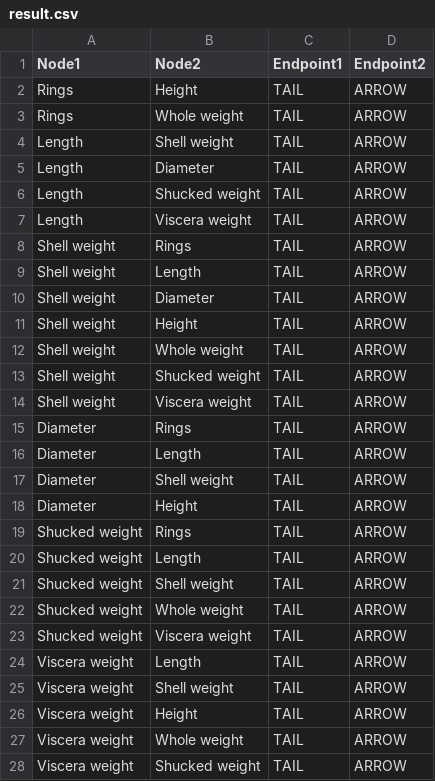
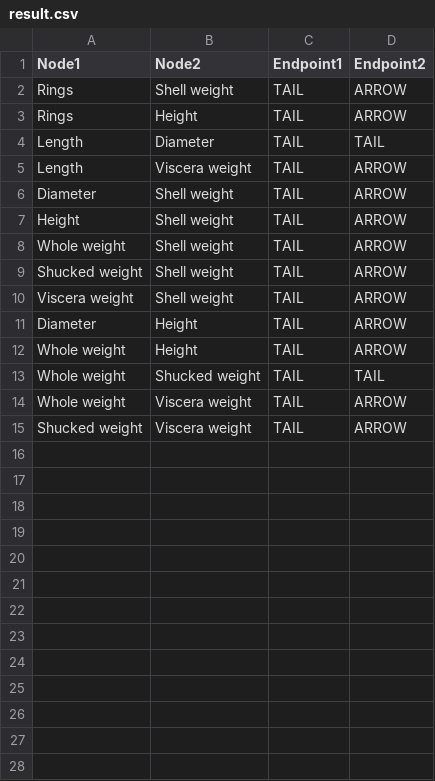
Before and after one commit to Undergraduate-Research-Project/Causal-inference-platform, a CSV file: static/result.csv, drawn as a sheet.

```diff
--- a/static/result.csv
+++ b/static/result.csv
@@ -1,28 +1,15 @@
 Node1,Node2,Endpoint1,Endpoint2
+Rings,Shell weight,TAIL,ARROW
 Rings,Height,TAIL,ARROW
-Rings,Whole weight,TAIL,ARROW
-Length,Shell weight,TAIL,ARROW
-Length,Diameter,TAIL,ARROW
-Length,Shucked weight,TAIL,ARROW
+Length,Diameter,TAIL,TAIL
 Length,Viscera weight,TAIL,ARROW
-Shell weight,Rings,TAIL,ARROW
-Shell weight,Length,TAIL,ARROW
-Shell weight,Diameter,TAIL,ARROW
-Shell weight,Height,TAIL,ARROW
-Shell weight,Whole weight,TAIL,ARROW
-Shell weight,Shucked weight,TAIL,ARROW
-Shell weight,Viscera weight,TAIL,ARROW
-Diameter,Rings,TAIL,ARROW
-Diameter,Length,TAIL,ARROW
 Diameter,Shell weight,TAIL,ARROW
+Height,Shell weight,TAIL,ARROW
+Whole weight,Shell weight,TAIL,ARROW
+Shucked weight,Shell weight,TAIL,ARROW
+Viscera weight,Shell weight,TAIL,ARROW
 Diameter,Height,TAIL,ARROW
-Shucked weight,Rings,TAIL,ARROW
-Shucked weight,Length,TAIL,ARROW
-Shucked weight,Shell weight,TAIL,ARROW
-Shucked weight,Whole weight,TAIL,ARROW
+Whole weight,Height,TAIL,ARROW
+Whole weight,Shucked weight,TAIL,TAIL
+Whole weight,Viscera weight,TAIL,ARROW
 Shucked weight,Viscera weight,TAIL,ARROW
-Viscera weight,Length,TAIL,ARROW
-Viscera weight,Shell weight,TAIL,ARROW
-Viscera weight,Height,TAIL,ARROW
-Viscera weight,Whole weight,TAIL,ARROW
-Viscera weight,Shucked weight,TAIL,ARROW
```
Also changed, not shown: 5 other files.
